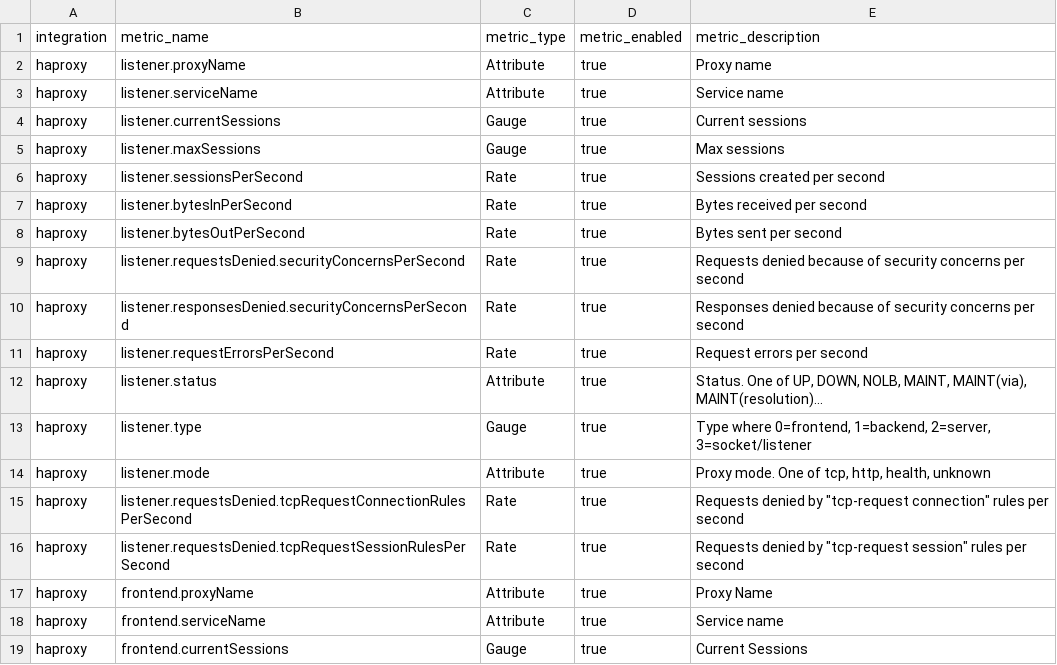
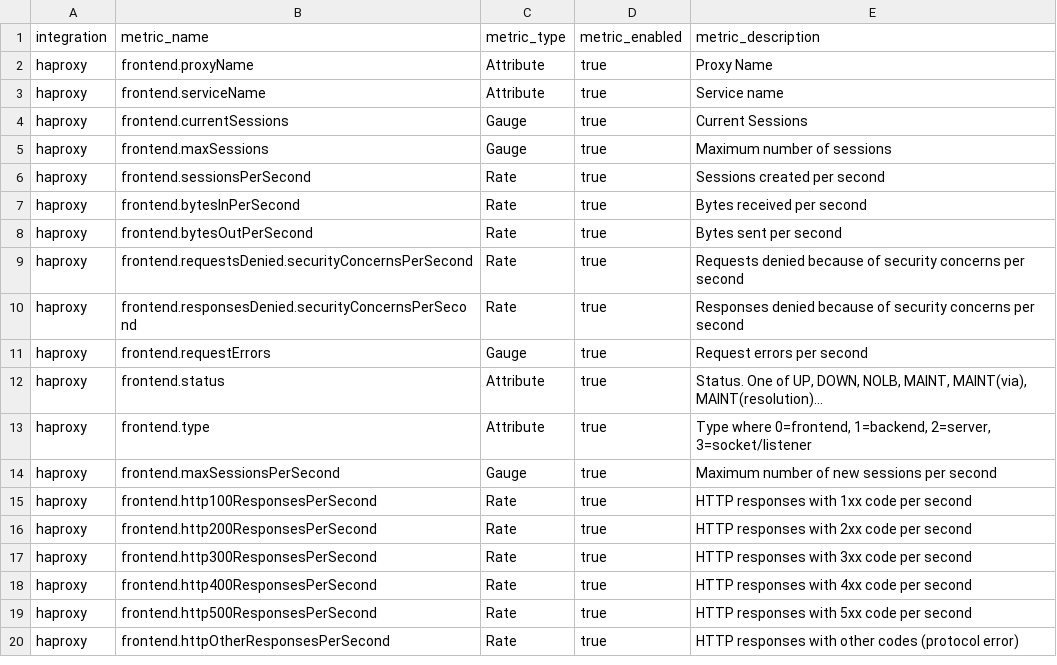
Before and after one commit to newrelic/nri-haproxy, a CSV file: spec.csv, drawn as a sheet; only a part is shown; the shorter side is filled out with more unchanged rows.

Commit message:
Remove listener stats

```diff
--- a/spec.csv
+++ b/spec.csv
@@ -1,17 +1,2 @@
 integration,metric_name,metric_type,metric_enabled,metric_description
-haproxy,listener.proxyName,Attribute,true,Proxy name
-haproxy,listener.serviceName,Attribute,true,Service name
-haproxy,listener.currentSessions,Gauge,true,Current sessions
-haproxy,listener.maxSessions,Gauge,true,Max sessions
-haproxy,listener.sessionsPerSecond,Rate,true,Sessions created per second
-haproxy,listener.bytesInPerSecond,Rate,true,Bytes received per second
-haproxy,listener.bytesOutPerSecond,Rate,true,Bytes sent per second
-haproxy,listener.requestsDenied.securityConcernsPerSecond,Rate,true,Requests denied because of security concerns per second
-haproxy,listener.responsesDenied.securityConcernsPerSecond,Rate,true,Responses denied because of security concerns per second
-haproxy,listener.requestErrorsPerSecond,Rate,true,Request errors per second
-haproxy,listener.status,Attribute,true,"Status. One of UP, DOWN, NOLB, MAINT, MAINT(via), MAINT(resolution)..."
-haproxy,listener.type,Gauge,true,"Type where 0=frontend, 1=backend, 2=server, 3=socket/listener"
-haproxy,listener.mode,Attribute,true,"Proxy mode. One of tcp, http, health, unknown"
-haproxy,listener.requestsDenied.tcpRequestConnectionRulesPerSecond,Rate,true,"Requests denied by ""tcp-request connection"" rules per second"
-haproxy,listener.requestsDenied.tcpRequestSessionRulesPerSecond,Rate,true,"Requests denied by ""tcp-request session"" rules per second"
 haproxy,frontend.proxyName,Attribute,true,Proxy Name
```
Also changed, not shown: 2 other files.
